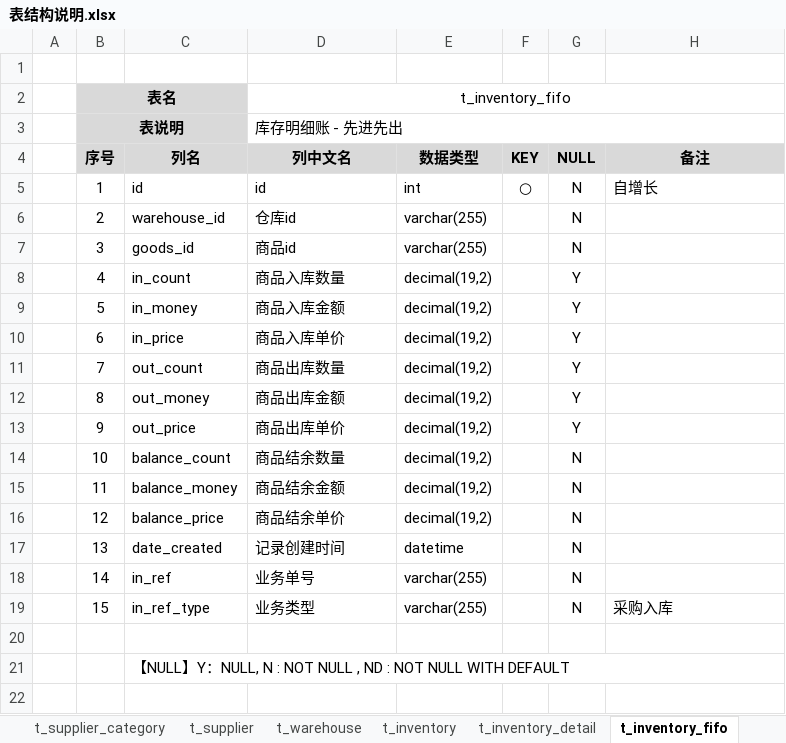
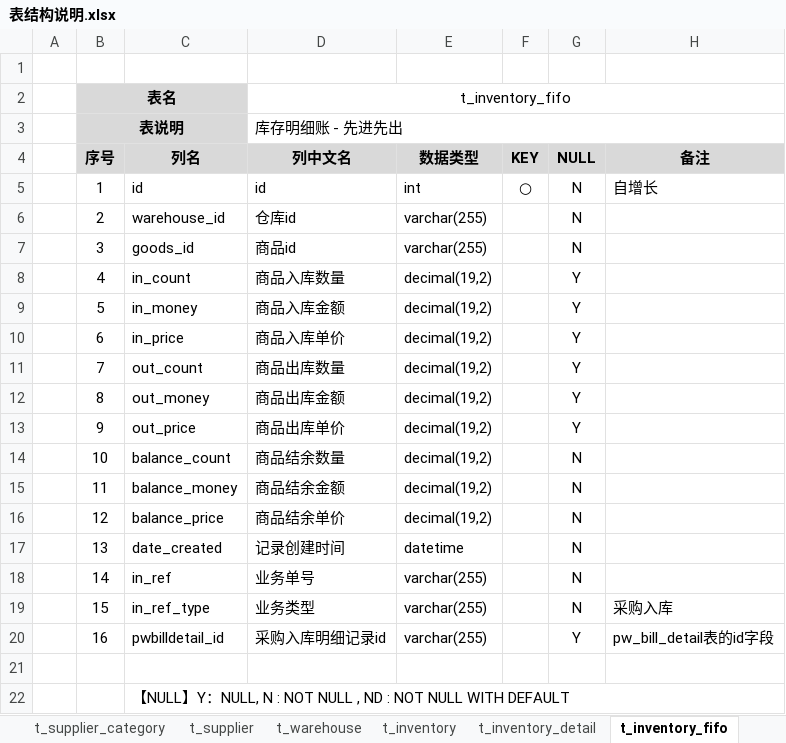
Before and after one commit to dongxf/PSI, an Excel workbook: doc/02 表结构/表结构说明.xlsx, sheet t_inventory_fifo, drawn as a sheet; values as stored, in another font and other column widths than the file's, no borders; the diff names each change by its address in the sheet, - before the commit and + after, or states it on an @@ line.

```diff
--- a/doc/02 表结构/表结构说明.xlsx (sheet t_inventory_fifo)
+++ b/doc/02 表结构/表结构说明.xlsx (sheet t_inventory_fifo)
+row 20:  | 16 | pwbilldetail_id | 采购入库明细记录id | varchar(255) |  | Y | pw_bill_detail表的id字段
```
Also changed, not shown: sheet t_inventory_fifo_detail, 2 other files.
